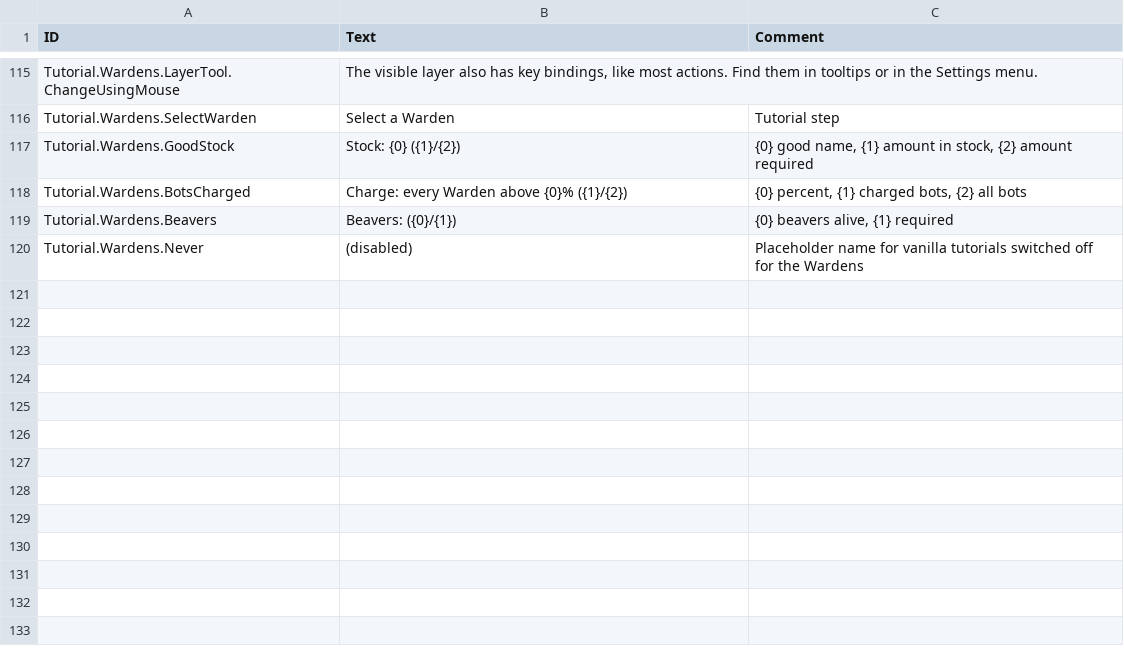
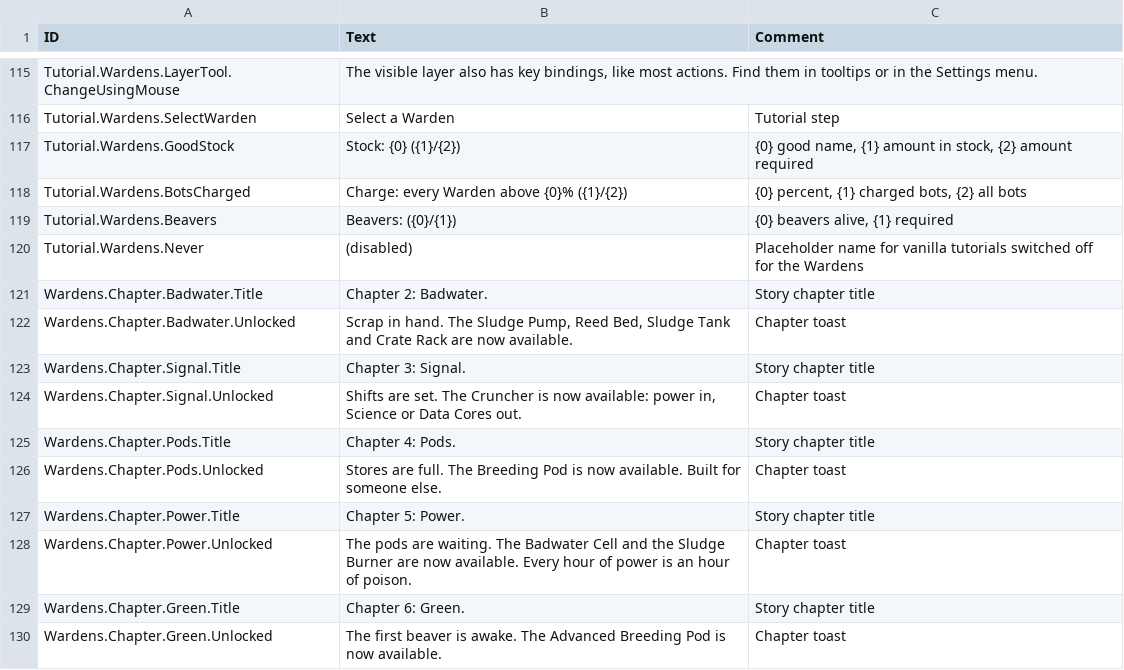
Before and after one commit to netzkontrast/timberbot, a CSV file: wardens/src/Localizations/enUS.csv, drawn as a sheet; only a part is shown, gaps mark what is left out; the diff names each change by its address in the sheet, - before the commit and + after, or states it on an @@ line.

```diff
--- a/wardens/src/Localizations/enUS.csv
+++ b/wardens/src/Localizations/enUS.csv
+row 121: Wardens.Chapter.Badwater.Title | Chapter 2: Badwater. | Story chapter title
+row 122: Wardens.Chapter.Badwater.Unlocked | Scrap in hand. The Sludge Pump, Reed Bed, Sludge Tank and Crate Rack are now available. | Chapter toast
+row 123: Wardens.Chapter.Signal.Title | Chapter 3: Signal. | Story chapter title
+row 124: Wardens.Chapter.Signal.Unlocked | Shifts are set. The Cruncher is now available: power in, Science or Data Cores out. | Chapter toast
+row 125: Wardens.Chapter.Pods.Title | Chapter 4: Pods. | Story chapter title
+row 126: Wardens.Chapter.Pods.Unlocked | Stores are full. The Breeding Pod is now available. Built for someone else. | Chapter toast
+row 127: Wardens.Chapter.Power.Title | Chapter 5: Power. | Story chapter title
+row 128: Wardens.Chapter.Power.Unlocked | The pods are waiting. The Badwater Cell and the Sludge Burner are now available. Every hour of power is an hour of poison. | Chapter toast
+row 129: Wardens.Chapter.Green.Title | Chapter 6: Green. | Story chapter title
+row 130: Wardens.Chapter.Green.Unlocked | The first beaver is awake. The Advanced Breeding Pod is now available. | Chapter toast
```
Also changed, not shown: 21 other files.
